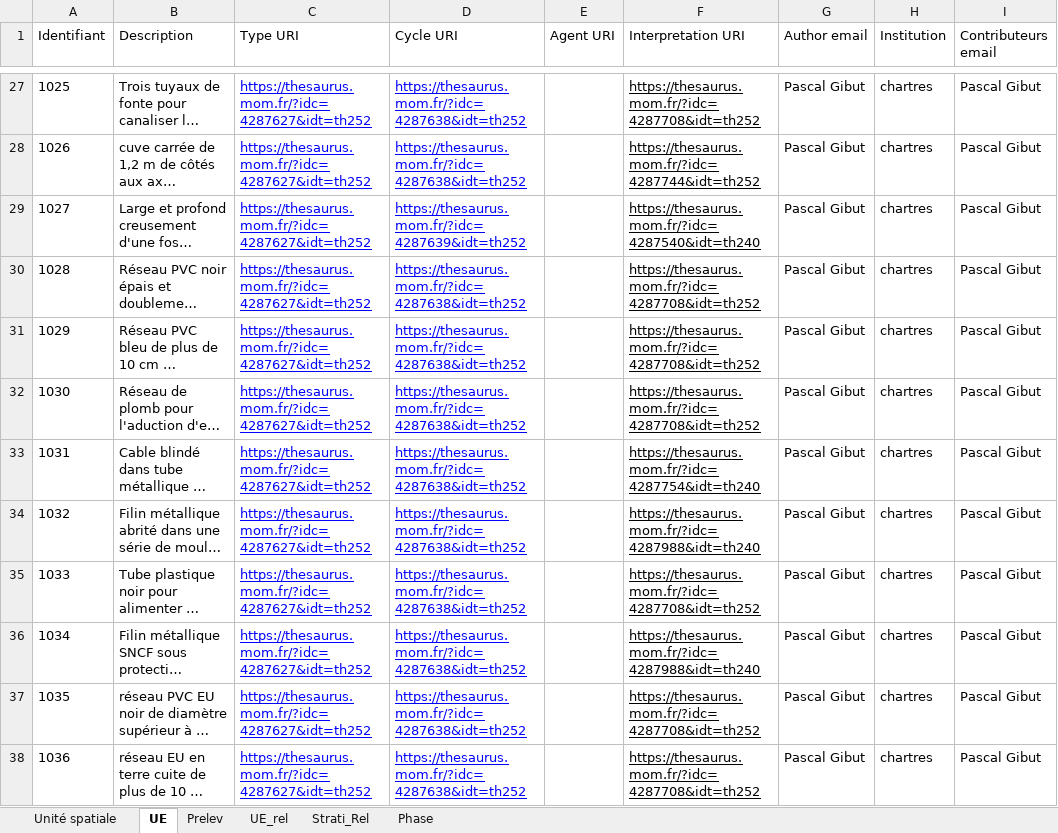
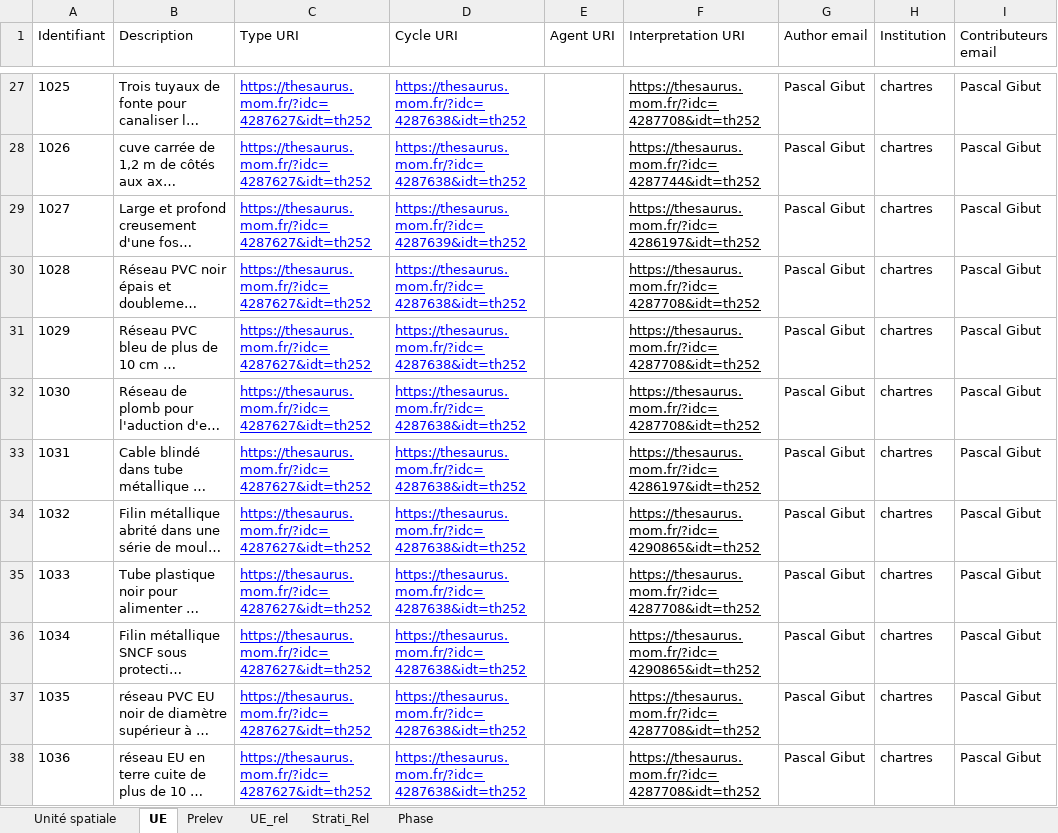
Before and after one commit to MOM-CNRS/Siamois, an Excel workbook: src/main/resources/datasets/Import_Chartres_Projet.xlsx, sheet UE, drawn as a sheet; only a part is shown, gaps mark what is left out; long unchanged cells end in …; values as stored, in another font and other column widths than the file's, no borders; the diff covers the shown part only; the diff names each change by its address in the sheet, - before the commit and + after, or states it on an @@ line.

```diff
--- a/src/main/resources/datasets/Import_Chartres_Projet.xlsx (sheet UE)
+++ b/src/main/resources/datasets/Import_Chartres_Projet.xlsx (sheet UE)
-F29 (Interpretation URI): https://thesaurus.mom.fr/?idc=4287540&idt=th240
+F29 (Interpretation URI): https://thesaurus.mom.fr/?idc=4286197&idt=th252
-F33 (Interpretation URI): https://thesaurus.mom.fr/?idc=4287754&idt=th240
+F33 (Interpretation URI): https://thesaurus.mom.fr/?idc=4286197&idt=th252
-F34 (Interpretation URI): https://thesaurus.mom.fr/?idc=4287988&idt=th240
+F34 (Interpretation URI): https://thesaurus.mom.fr/?idc=4290865&idt=th252
-F36 (Interpretation URI): https://thesaurus.mom.fr/?idc=4287988&idt=th240
+F36 (Interpretation URI): https://thesaurus.mom.fr/?idc=4290865&idt=th252
```
Also changed, not shown: 17 edited cells elsewhere in this sheet, src/main/resources/datasets/Import_Pervolia_Projet.xlsx, 1 other file.
